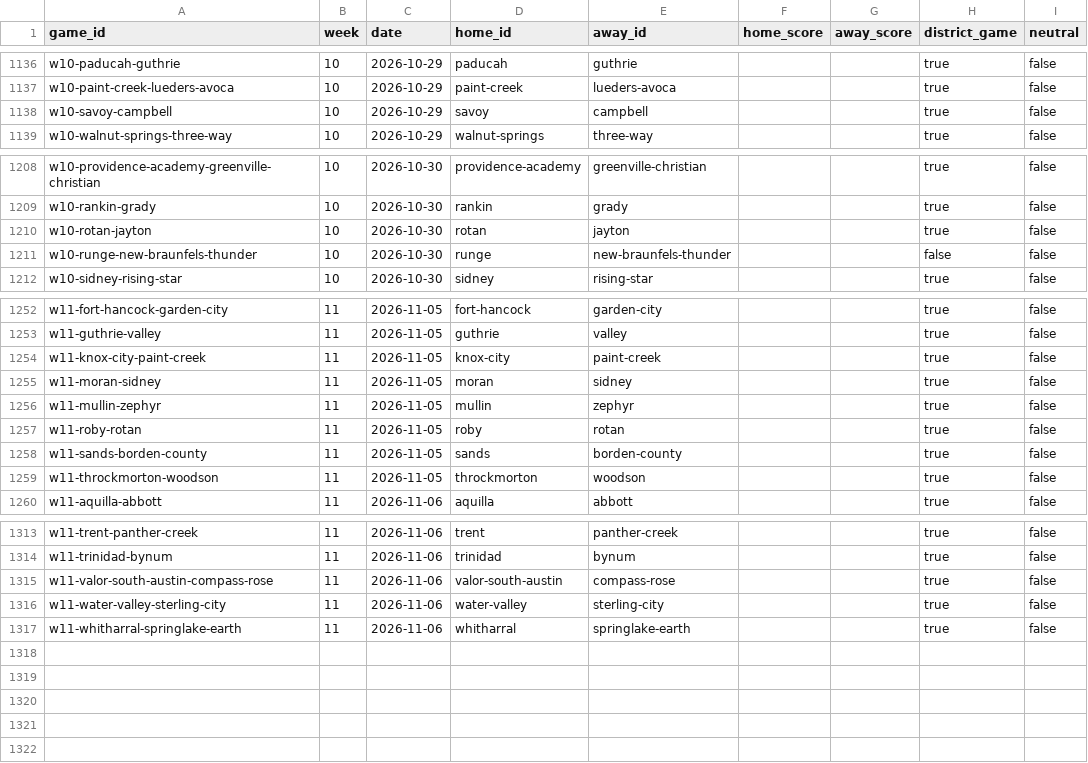
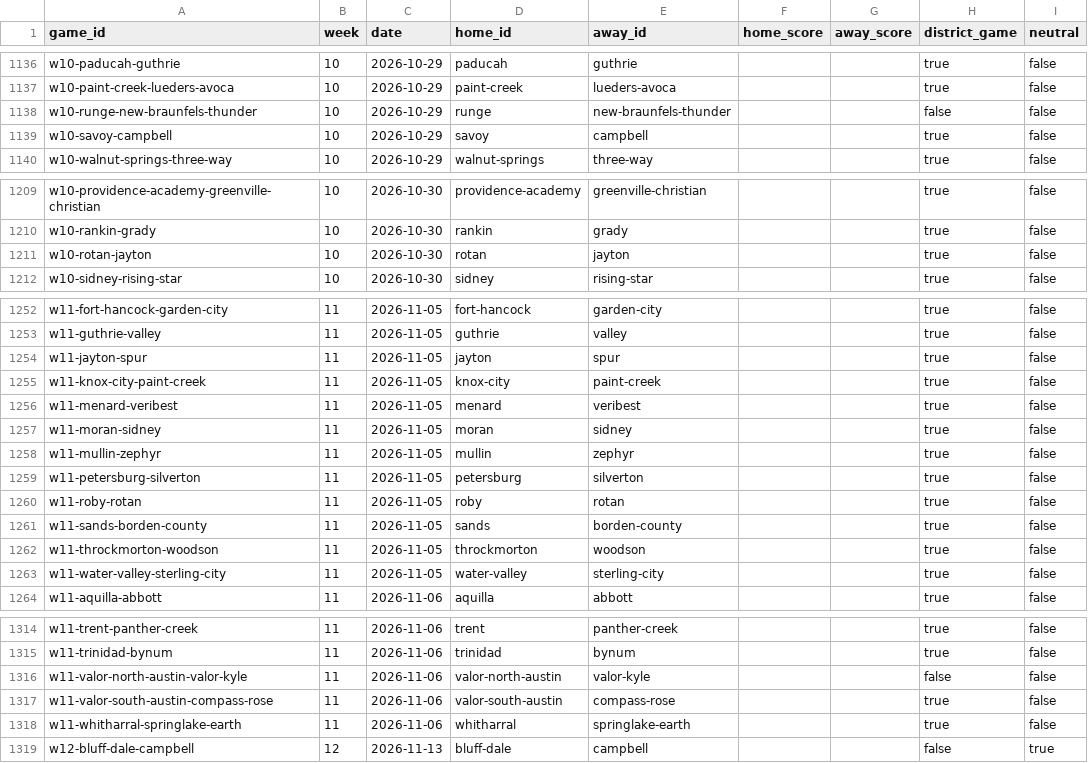
Before and after one commit to rcullens/ranking-tool, a CSV file: sixman_rankings/data/games.csv, drawn as a sheet; only a part is shown, gaps mark what is left out; removed rows and columns are numbered as before the commit, all else as after; the diff covers the shown part only; the diff names each change by its address in the sheet, - before the commit and + after, or states it on an @@ line.

```diff
--- a/sixman_rankings/data/games.csv
+++ b/sixman_rankings/data/games.csv
+row 1138: w10-runge-new-braunfels-thunder | 10 | 2026-10-29 | runge | new-braunfels-thunder |  |  | false | false
-row 1211: w10-runge-new-braunfels-thunder | 10 | 2026-10-30 | runge | new-braunfels-thunder |  |  | false | false
+row 1254: w11-jayton-spur | 11 | 2026-11-05 | jayton | spur |  |  | true | false
+row 1256: w11-menard-veribest | 11 | 2026-11-05 | menard | veribest |  |  | true | false
+row 1259: w11-petersburg-silverton | 11 | 2026-11-05 | petersburg | silverton |  |  | true | false
+row 1263: w11-water-valley-sterling-city | 11 | 2026-11-05 | water-valley | sterling-city |  |  | true | false
+row 1316: w11-valor-north-austin-valor-kyle | 11 | 2026-11-06 | valor-north-austin | valor-kyle |  |  | false | false
-row 1316: w11-water-valley-sterling-city | 11 | 2026-11-06 | water-valley | sterling-city |  |  | true | false
+row 1319: w12-bluff-dale-campbell | 12 | 2026-11-13 | bluff-dale | campbell |  |  | false | true
```
Also changed, not shown: 3 removed rows and 10 edited cells elsewhere in this file, 21 other files.
